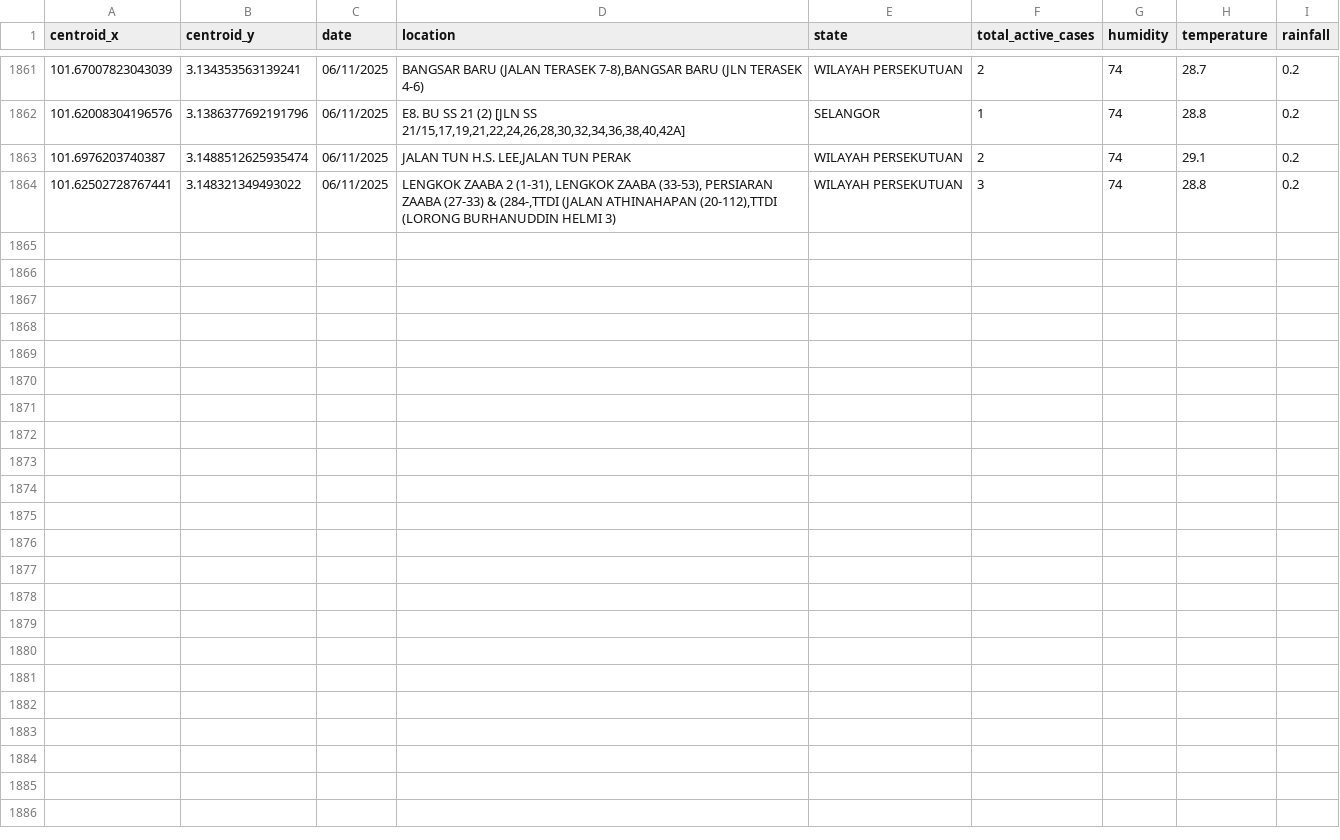
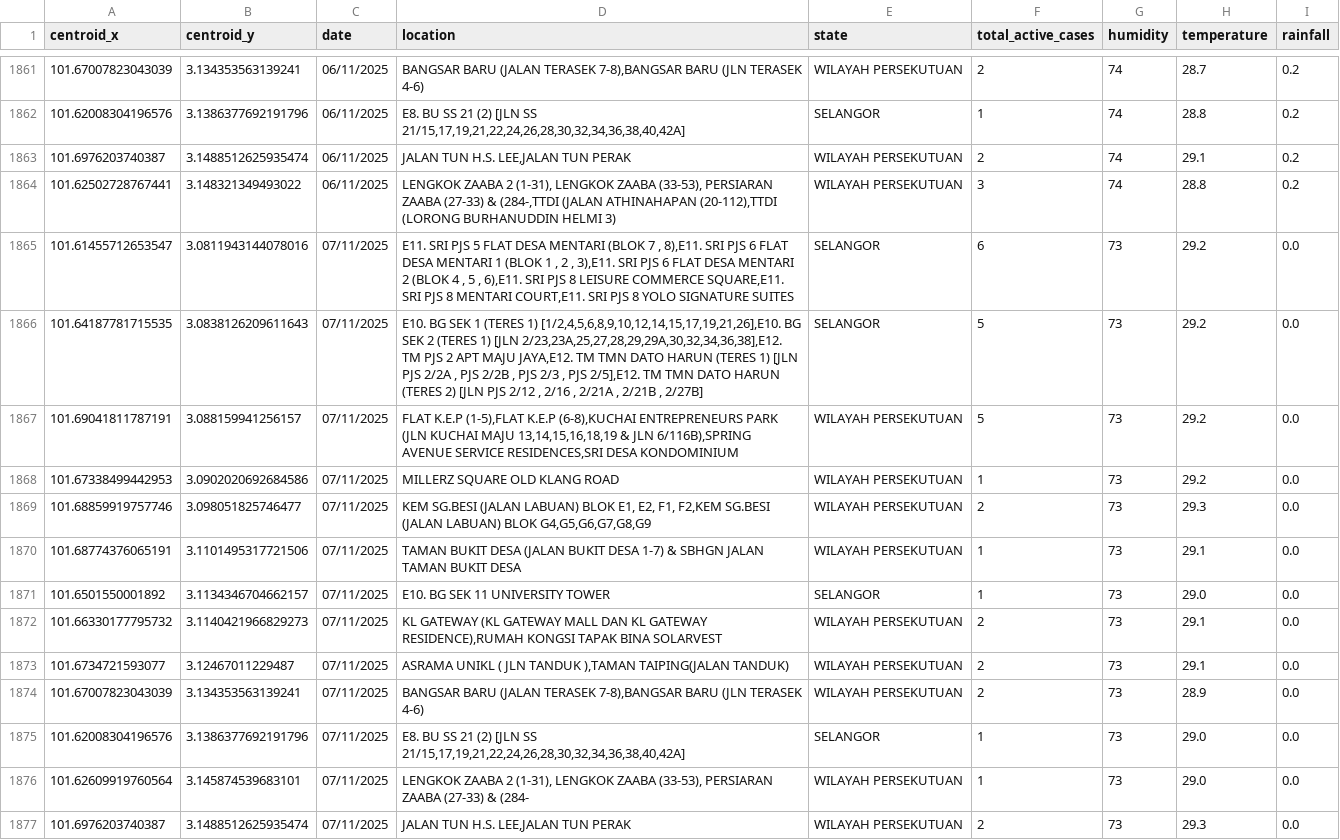
Before and after one commit to adamarbain/drone4dengue, a CSV file: daily-scrap-dengue-data/active_dengue.csv, drawn as a sheet; only a part is shown, gaps mark what is left out; the diff names each change by its address in the sheet, - before the commit and + after, or states it on an @@ line.

```diff
--- a/daily-scrap-dengue-data/active_dengue.csv
+++ b/daily-scrap-dengue-data/active_dengue.csv
+row 1865: 101.61455712653547 | 3.0811943144078016 | 07/11/2025 | E11. SRI PJS 5 FLAT DESA MENTARI (BLOK 7 , 8),E11. SRI PJS 6 FLAT DESA MENTARI 1 (BLOK 1 , 2 , 3),E11. SRI PJS 6 FLAT DESA MENTARI 2 (BLOK 4 , 5 , 6),E11. SRI PJS 8 LEISURE COMMERCE SQUARE,E11. SRI PJS 8 MENTARI COURT,E11. SRI PJS 8 YOLO SIGNATURE SUITES | SELANGOR | 6 | 73 | 29.2 | 0.0
+row 1866: 101.64187781715535 | 3.0838126209611643 | 07/11/2025 | E10. BG SEK 1 (TERES 1) [1/2,4,5,6,8,9,10,12,14,15,17,19,21,26],E10. BG SEK 2 (TERES 1) [JLN 2/23,23A,25,27,28,29,29A,30,32,34,36,38],E12. TM PJS 2 APT MAJU JAYA,E12. TM TMN DATO HARUN (TERES 1) [JLN PJS 2/2A , PJS 2/2B , PJS 2/3 , PJS 2/5],E12. TM TMN DATO HARUN (TERES 2) [JLN PJS 2/12 , 2/16 , 2/21A , 2/21B , 2/27B] | SELANGOR | 5 | 73 | 29.2 | 0.0
+row 1867: 101.69041811787191 | 3.088159941256157 | 07/11/2025 | FLAT K.E.P (1-5),FLAT K.E.P (6-8),KUCHAI ENTREPRENEURS PARK (JLN KUCHAI MAJU 13,14,15,16,18,19 & JLN 6/116B),SPRING AVENUE SERVICE RESIDENCES,SRI DESA KONDOMINIUM | WILAYAH PERSEKUTUAN | 5 | 73 | 29.2 | 0.0
+row 1868: 101.67338499442953 | 3.0902020692684586 | 07/11/2025 | MILLERZ SQUARE OLD KLANG ROAD | WILAYAH PERSEKUTUAN | 1 | 73 | 29.2 | 0.0
+row 1869: 101.68859919757746 | 3.098051825746477 | 07/11/2025 | KEM SG.BESI (JALAN LABUAN) BLOK E1, E2, F1, F2,KEM SG.BESI (JALAN LABUAN) BLOK G4,G5,G6,G7,G8,G9 | WILAYAH PERSEKUTUAN | 2 | 73 | 29.3 | 0.0
+row 1870: 101.68774376065191 | 3.1101495317721506 | 07/11/2025 | TAMAN BUKIT DESA (JALAN BUKIT DESA 1-7) & SBHGN JALAN TAMAN BUKIT DESA | WILAYAH PERSEKUTUAN | 1 | 73 | 29.1 | 0.0
+row 1871: 101.6501550001892 | 3.1134346704662157 | 07/11/2025 | E10. BG SEK 11 UNIVERSITY TOWER | SELANGOR | 1 | 73 | 29.0 | 0.0
+row 1872: 101.66330177795732 | 3.1140421966829273 | 07/11/2025 | KL GATEWAY (KL GATEWAY MALL DAN KL GATEWAY RESIDENCE),RUMAH KONGSI TAPAK BINA SOLARVEST | WILAYAH PERSEKUTUAN | 2 | 73 | 29.1 | 0.0
+row 1873: 101.6734721593077 | 3.12467011229487 | 07/11/2025 | ASRAMA UNIKL ( JLN TANDUK ),TAMAN TAIPING(JALAN TANDUK) | WILAYAH PERSEKUTUAN | 2 | 73 | 29.1 | 0.0
+row 1874: 101.67007823043039 | 3.134353563139241 | 07/11/2025 | BANGSAR BARU (JALAN TERASEK 7-8),BANGSAR BARU (JLN TERASEK 4-6) | WILAYAH PERSEKUTUAN | 2 | 73 | 28.9 | 0.0
+row 1875: 101.62008304196576 | 3.1386377692191796 | 07/11/2025 | E8. BU SS 21 (2) [JLN SS 21/15,17,19,21,22,24,26,28,30,32,34,36,38,40,42A] | SELANGOR | 1 | 73 | 29.0 | 0.0
+row 1876: 101.62609919760564 | 3.145874539683101 | 07/11/2025 | LENGKOK ZAABA 2 (1-31), LENGKOK ZAABA (33-53), PERSIARAN ZAABA (27-33) & (284- | WILAYAH PERSEKUTUAN | 1 | 73 | 29.0 | 0.0
+row 1877: 101.6976203740387 | 3.1488512625935474 | 07/11/2025 | JALAN TUN H.S. LEE,JALAN TUN PERAK | WILAYAH PERSEKUTUAN | 2 | 73 | 29.3 | 0.0
```
Also changed, not shown: daily-scrap-dengue-data/dengue_hotspot.csv, 8 other files.
